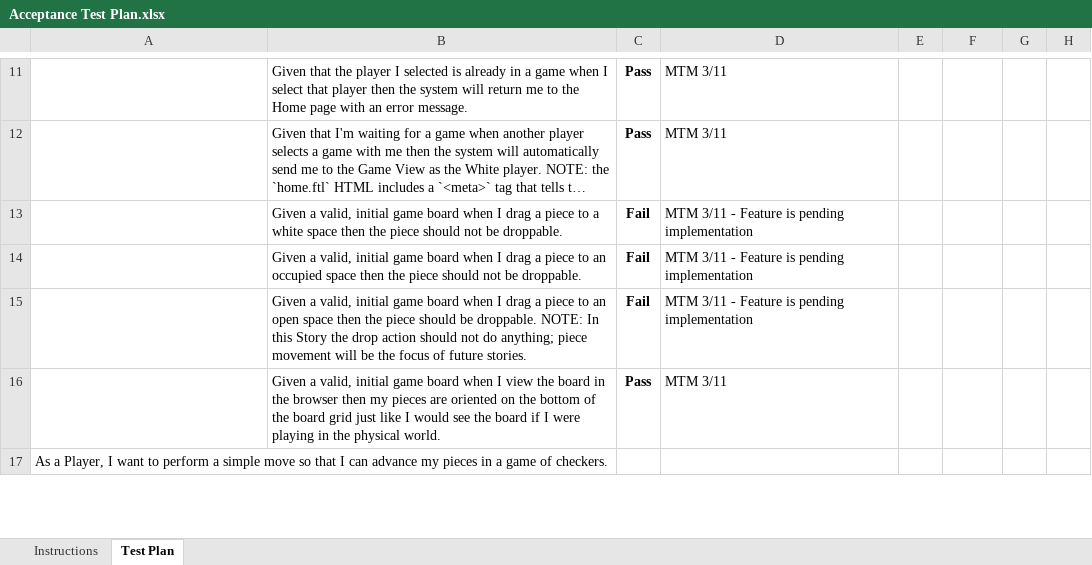
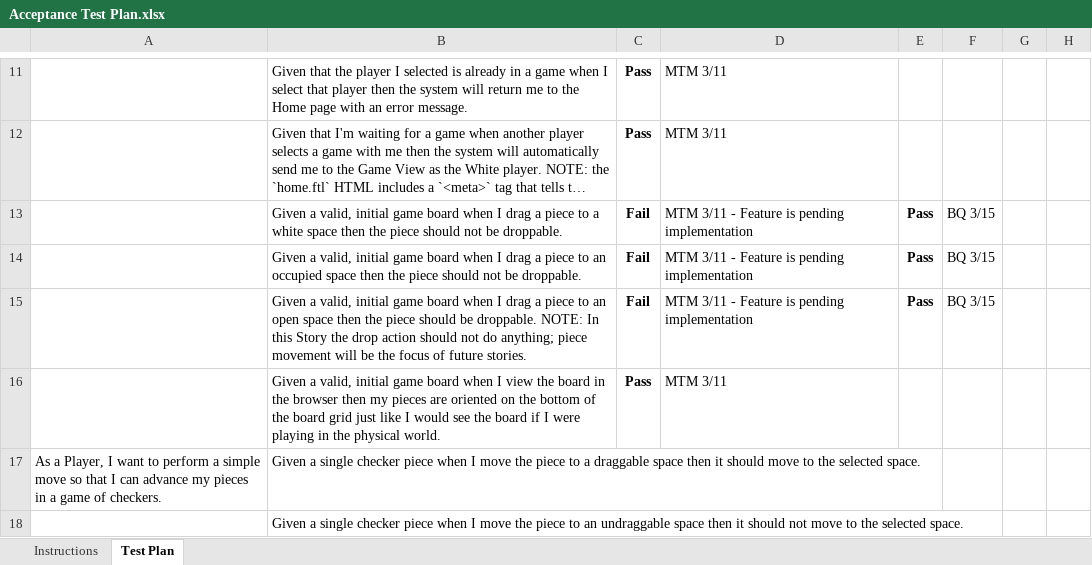
Before and after one commit to arj6153/WebCheckers, an Excel workbook: etc/Acceptance Test Plan.xlsx, sheet Test Plan, drawn as a sheet; only a part is shown, gaps mark what is left out; long unchanged cells end in …; values as stored, in another font and other column widths than the file's, no borders; charts and pictures and conditional formats not drawn; the diff covers the shown part only; the diff names each change by its address in the sheet, - before the commit and + after, or states it on an @@ line.

Commit message:
Updated ATP

```diff
--- a/etc/Acceptance Test Plan.xlsx (sheet Test Plan)
+++ b/etc/Acceptance Test Plan.xlsx (sheet Test Plan)
-E13:E15: (empty)
+E13:E15: Pass
-F13:F15: (empty)
+F13:F15: BQ 3/15
-B17: (empty)
+B17: Given a single checker piece when I move the piece to a draggable space then it should move to the selected space.
+row 18:  | Given a single checker piece when I move the piece to an undraggable space then it should not move to the selected space.
```
Also changed, not shown: 2 added rows and 6 edited cells elsewhere in this sheet.
